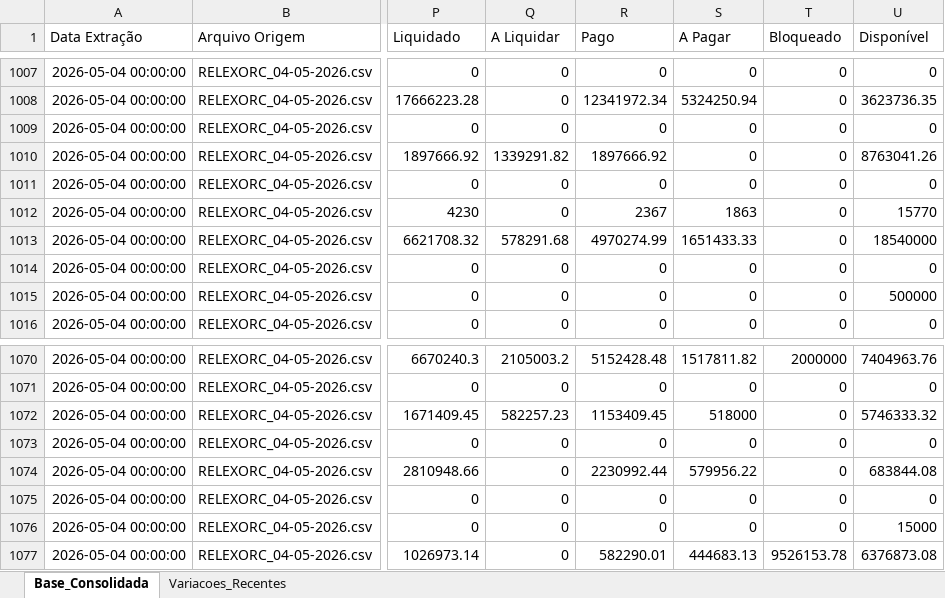
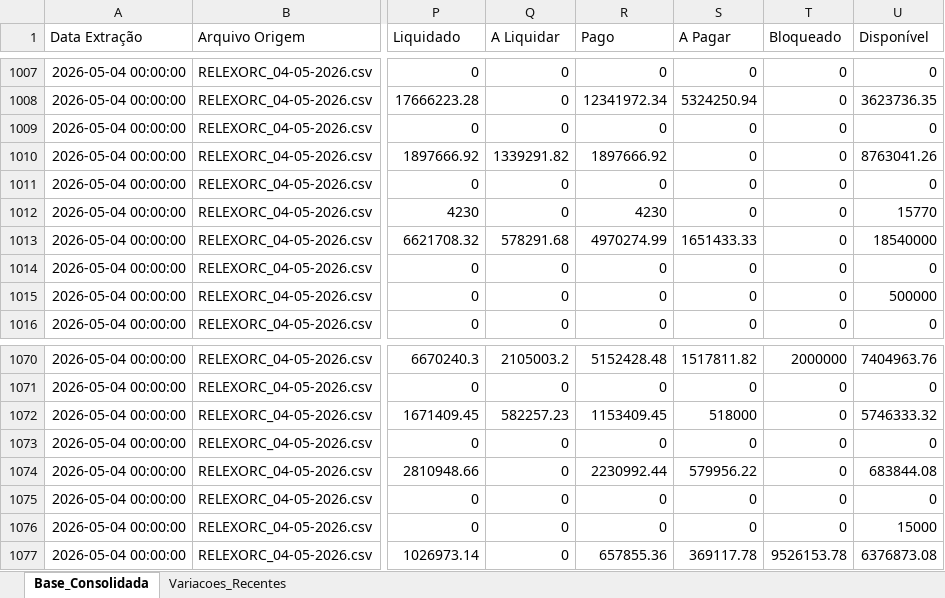
Before and after one commit to leuler-web/painel-execucao-uea, an Excel workbook: Base_Consolidada_SIAFI.xlsx, sheet Base_Consolidada, drawn as a sheet; only a part is shown, gaps mark what is left out; values as stored, in another font and other column widths than the file's, no borders; the diff covers the shown part only; the diff names each change by its address in the sheet, - before the commit and + after, or states it on an @@ line.

```diff
--- a/Base_Consolidada_SIAFI.xlsx (sheet Base_Consolidada)
+++ b/Base_Consolidada_SIAFI.xlsx (sheet Base_Consolidada)
-R1012 (Pago): 2367
+R1012 (Pago): 4230
-S1012 (A Pagar): 1863
+S1012 (A Pagar): 0
-R1077 (Pago): 582290.01
+R1077 (Pago): 657855.36
-S1077 (A Pagar): 444683.13
+S1077 (A Pagar): 369117.78
```
Also changed, not shown: 44 edited cells elsewhere in this sheet, sheet Variacoes_Recentes.
